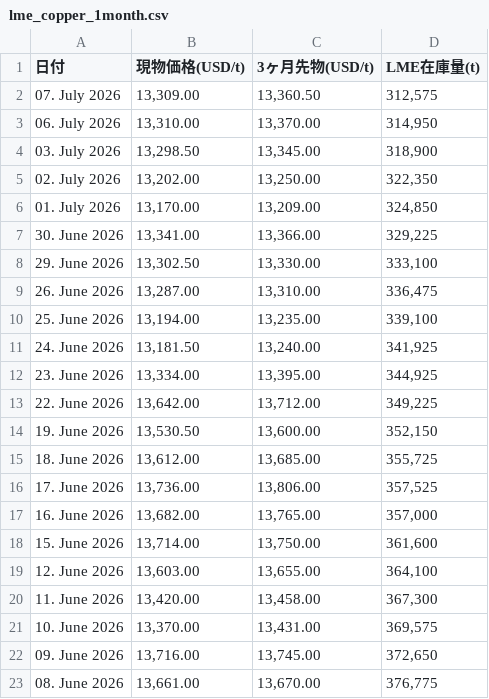
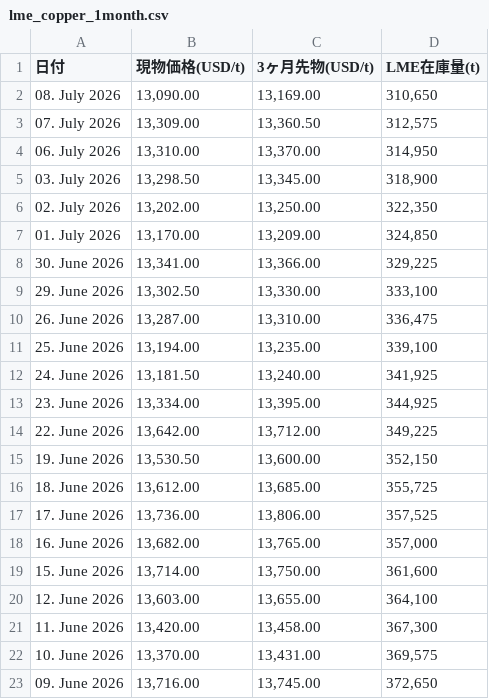
Before and after one commit to ym2000-coder/lme-copper-scraper, a CSV file: lme_copper_1month.csv, drawn as a sheet.

```diff
--- a/lme_copper_1month.csv
+++ b/lme_copper_1month.csv
@@ -1,2 +1,3 @@
 日付,現物価格(USD/t),3ヶ月先物(USD/t),LME在庫量(t)
+08. July 2026,"13,090.00","13,169.00","310,650"
 07. July 2026,"13,309.00","13,360.50","312,575"
@@ -22,2 +23 @@
 09. June 2026,"13,716.00","13,745.00","372,650"
-08. June 2026,"13,661.00","13,670.00","376,775"
```
